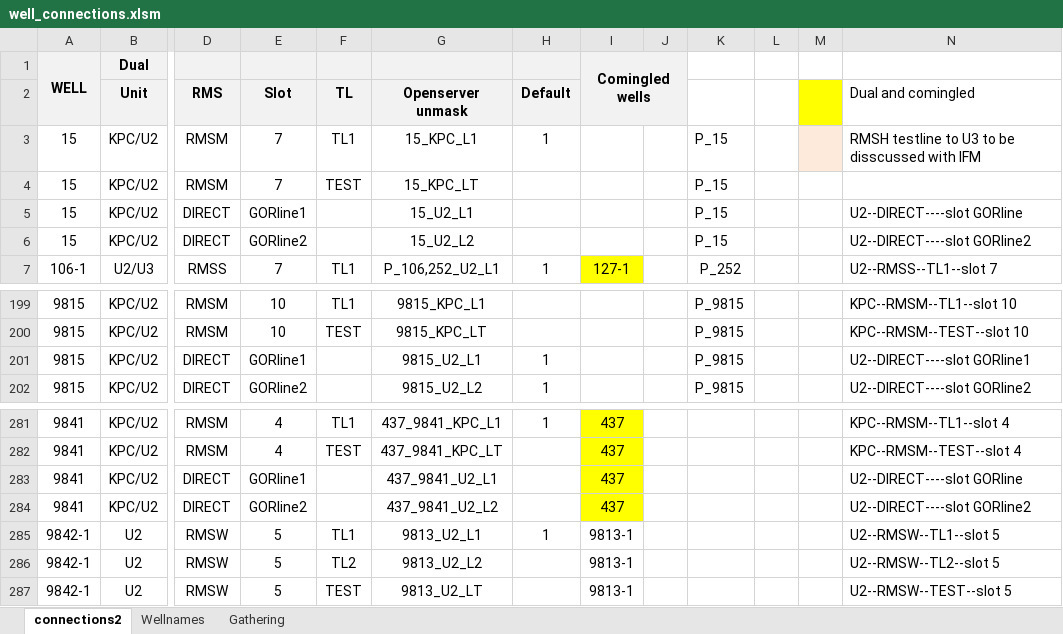
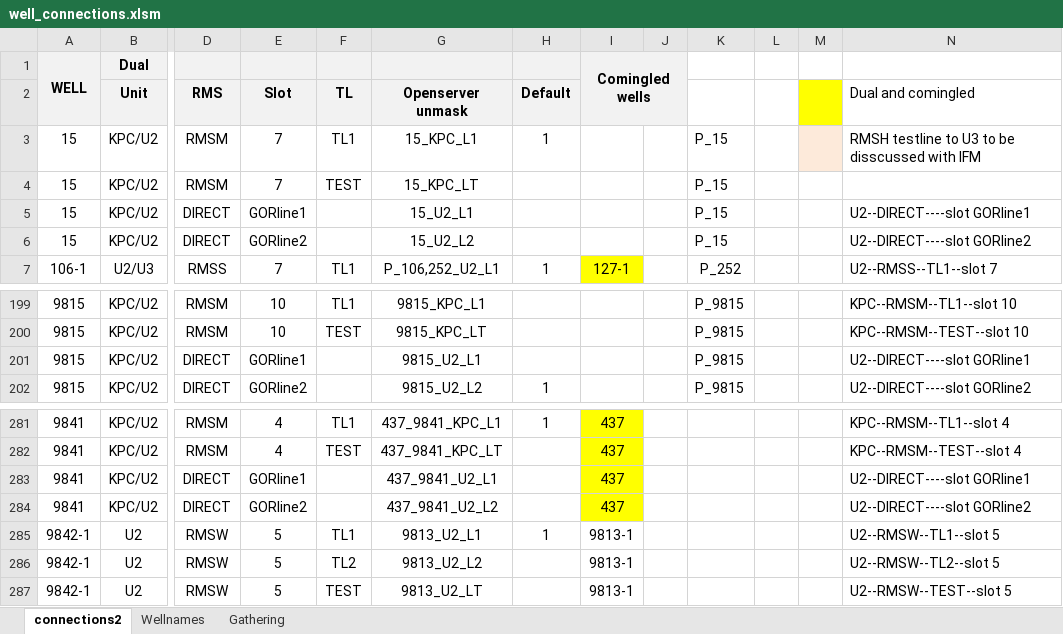
Before and after one commit to gagon/dino, an Excel workbook: lineup_app/static/well_connections.xlsm, sheet connections2, drawn as a sheet; only a part is shown, gaps mark what is left out; values as stored, in another font and other column widths than the file's, no borders; the diff covers the shown part only; the diff names each change by its address in the sheet, - before the commit and + after, or states it on an @@ line.

```diff
--- a/lineup_app/static/well_connections.xlsm (sheet connections2)
+++ b/lineup_app/static/well_connections.xlsm (sheet connections2)
-N5 (Dual and comingled): U2--DIRECT----slot GORline
+N5 (Dual and comingled): U2--DIRECT----slot GORline1
-H201 (Default): 1
+H201 (Default): (empty)
-N283 (Dual and comingled): U2--DIRECT----slot GORline
+N283 (Dual and comingled): U2--DIRECT----slot GORline1
```
Also changed, not shown: 2 removed rows and 28 edited cells elsewhere in this sheet, sheet Gathering, 1 other file.
